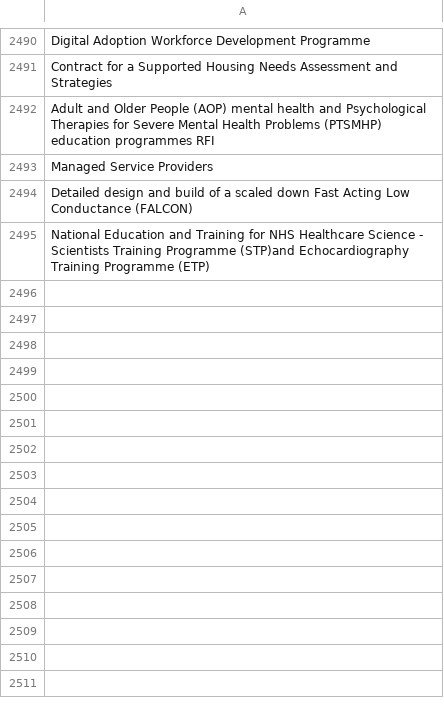
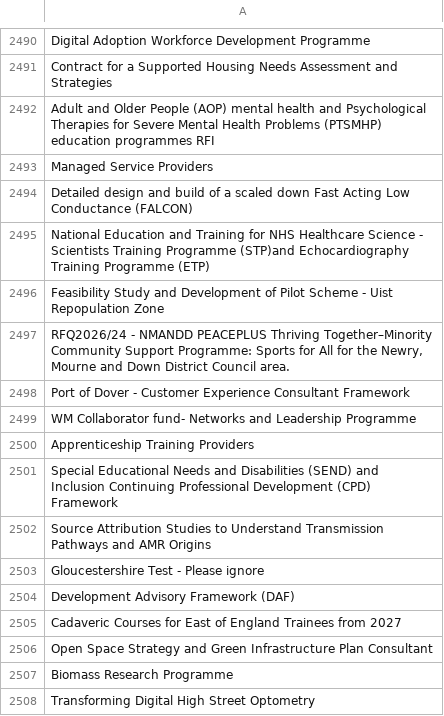
Before and after one commit to LSE-consulting/Notion, a CSV file: Sources/Find a Tender/contract_titles.csv, drawn as a sheet; only a part is shown, gaps mark what is left out; the diff names each change by its address in the sheet, - before the commit and + after, or states it on an @@ line.

```diff
--- a/Sources/Find a Tender/contract_titles.csv
+++ b/Sources/Find a Tender/contract_titles.csv
+row 2496: Feasibility Study and Development of Pilot Scheme - Uist Repopulation Zone
+row 2497: RFQ2026/24 - NMANDD PEACEPLUS Thriving Together–Minority Community Support Programme: Sports for All for the Newry, Mourne and Down District Council area.
+row 2498: Port of Dover - Customer Experience Consultant Framework
+row 2499: WM Collaborator fund- Networks and Leadership Programme
+row 2500: Apprenticeship Training Providers
+row 2501: Special Educational Needs and Disabilities (SEND) and Inclusion Continuing Professional Development (CPD) Framework
+row 2502: Source Attribution Studies to Understand Transmission Pathways and AMR Origins
+row 2503: Gloucestershire Test - Please ignore
+row 2504: Development Advisory Framework (DAF)
+row 2505: Cadaveric Courses for East of England Trainees from 2027
+row 2506: Open Space Strategy and Green Infrastructure Plan Consultant
+row 2507: Biomass Research Programme
+row 2508: Transforming Digital High Street Optometry
```
Also changed, not shown: Sources/EU Commission/eu_commission_contract_titles.csv, Sources/IDB/idb_contract_titles.csv, 14 other files.
